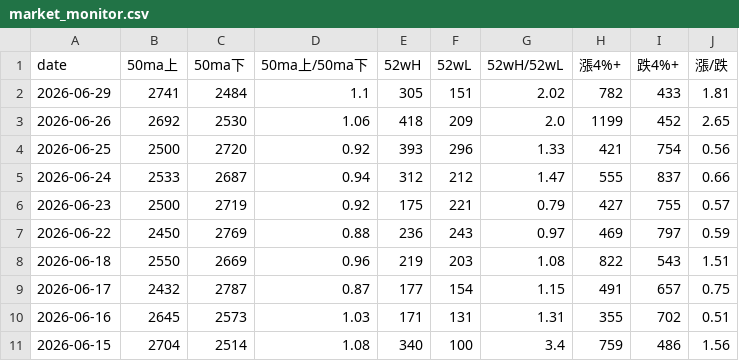
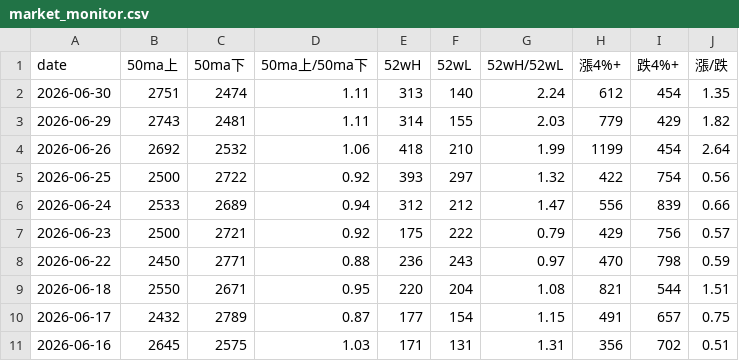
Before and after one commit to tu1258/Stock-Screener, a CSV file: output/market_monitor.csv, drawn as a sheet.

```diff
--- a/output/market_monitor.csv
+++ b/output/market_monitor.csv
@@ -1,11 +1,11 @@
 date,50ma上,50ma下,50ma上/50ma下,52wH,52wL,52wH/52wL,漲4%+,跌4%+,漲/跌
-2026-06-29,2741,2484,1.1,305,151,2.02,782,433,1.81
-2026-06-26,2692,2530,1.06,418,209,2.0,1199,452,2.65
-2026-06-25,2500,2720,0.92,393,296,1.33,421,754,0.56
-2026-06-24,2533,2687,0.94,312,212,1.47,555,837,0.66
-2026-06-23,2500,2719,0.92,175,221,0.79,427,755,0.57
-2026-06-22,2450,2769,0.88,236,243,0.97,469,797,0.59
-2026-06-18,2550,2669,0.96,219,203,1.08,822,543,1.51
-2026-06-17,2432,2787,0.87,177,154,1.15,491,657,0.75
-2026-06-16,2645,2573,1.03,171,131,1.31,355,702,0.51
-2026-06-15,2704,2514,1.08,340,100,3.4,759,486,1.56
+2026-06-30,2751,2474,1.11,313,140,2.24,612,454,1.35
+2026-06-29,2743,2481,1.11,314,155,2.03,779,429,1.82
+2026-06-26,2692,2532,1.06,418,210,1.99,1199,454,2.64
+2026-06-25,2500,2722,0.92,393,297,1.32,422,754,0.56
+2026-06-24,2533,2689,0.94,312,212,1.47,556,839,0.66
+2026-06-23,2500,2721,0.92,175,222,0.79,429,756,0.57
+2026-06-22,2450,2771,0.88,236,243,0.97,470,798,0.59
+2026-06-18,2550,2671,0.95,220,204,1.08,821,544,1.51
+2026-06-17,2432,2789,0.87,177,154,1.15,491,657,0.75
+2026-06-16,2645,2575,1.03,171,131,1.31,356,702,0.51
```
